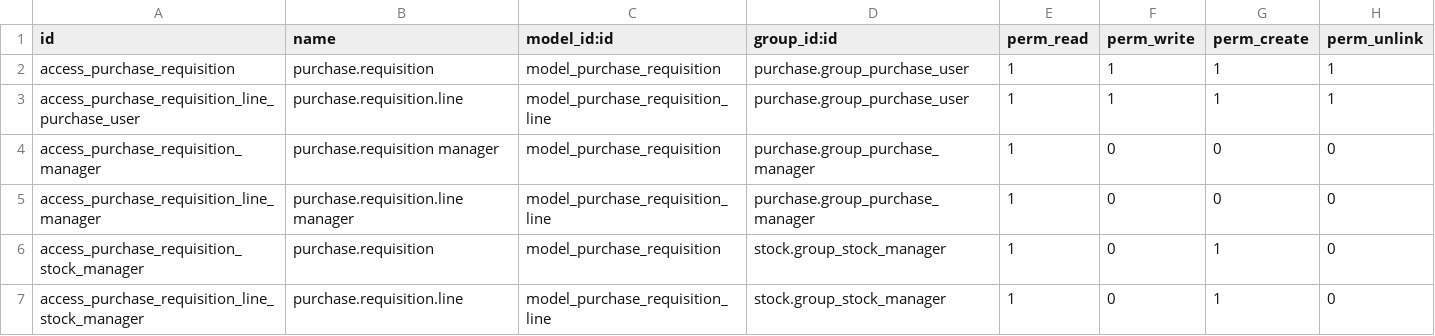
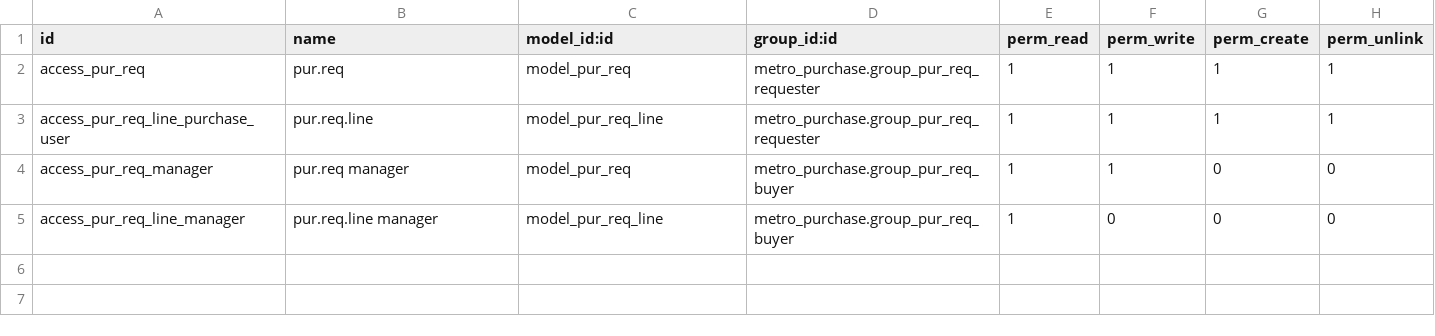
Before and after one commit to hoangtk/metrotowtruck, a CSV file: metro_purchase/security/ir.model.access.csv, drawn as a sheet.

```diff
--- a/metro_purchase/security/ir.model.access.csv
+++ b/metro_purchase/security/ir.model.access.csv
@@ -1,7 +1,5 @@
 id,name,model_id:id,group_id:id,perm_read,perm_write,perm_create,perm_unlink
-access_purchase_requisition,purchase.requisition,model_purchase_requisition,purchase.group_purchase_user,1,1,1,1
-access_purchase_requisition_line_purchase_user,purchase.requisition.line,model_purchase_requisition_line,purchase.group_purchase_user,1,1,1,1
-access_purchase_requisition_manager,purchase.requisition manager,model_purchase_requisition,purchase.group_purchase_manager,1,0,0,0
-access_purchase_requisition_line_manager,purchase.requisition.line manager,model_purchase_requisition_line,purchase.group_purchase_manager,1,0,0,0
-access_purchase_requisition_stock_manager,purchase.requisition,model_purchase_requisition,stock.group_stock_manager,1,0,1,0
-access_purchase_requisition_line_stock_manager,purchase.requisition.line,model_purchase_requisition_line,stock.group_stock_manager,1,0,1,0
+access_pur_req,pur.req,model_pur_req,metro_purchase.group_pur_req_requester,1,1,1,1
+access_pur_req_line_purchase_user,pur.req.line,model_pur_req_line,metro_purchase.group_pur_req_requester,1,1,1,1
+access_pur_req_manager,pur.req manager,model_pur_req,metro_purchase.group_pur_req_buyer,1,1,0,0
+access_pur_req_line_manager,pur.req.line manager,model_pur_req_line,metro_purchase.group_pur_req_buyer,1,0,0,0
```
Also changed, not shown: 7 other files.
